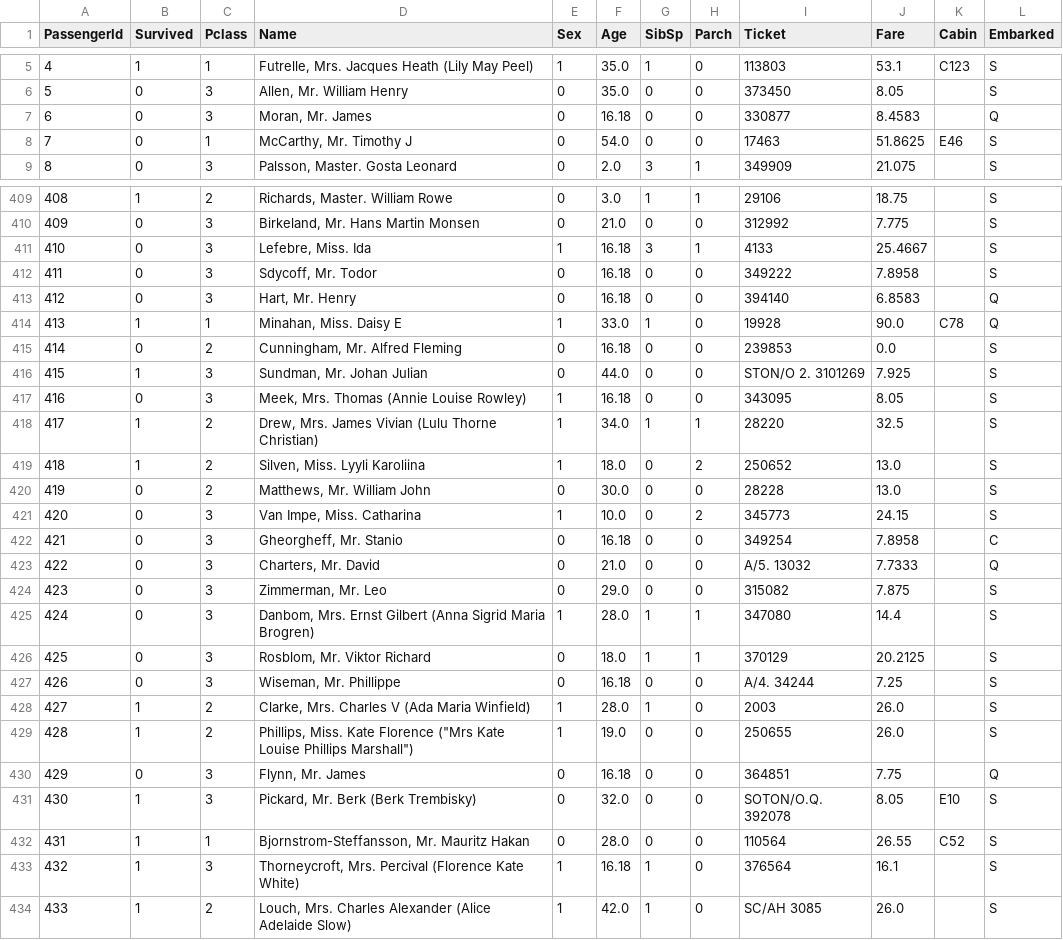
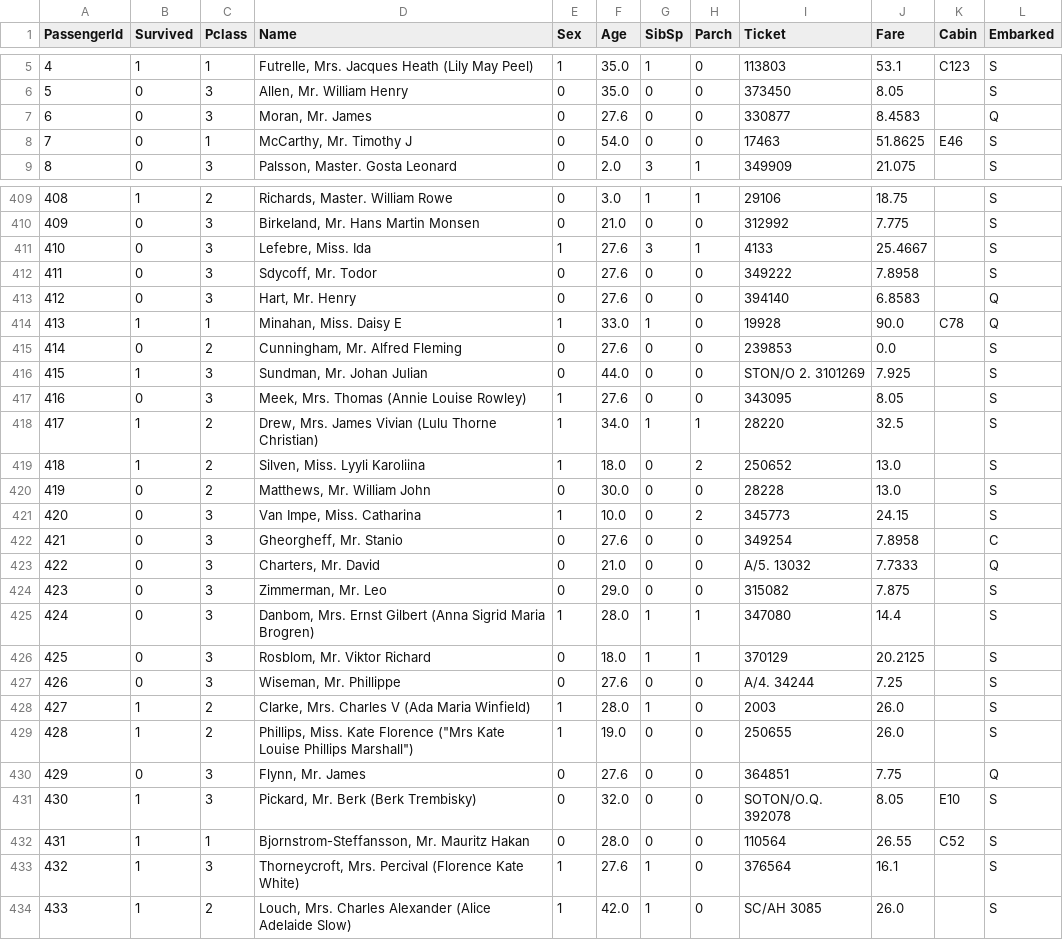
Before and after one commit to ricardo0129/titanic_data, a CSV file: train_better.csv, drawn as a sheet; only a part is shown, gaps mark what is left out; the diff covers the shown part only.

```diff
--- a/train_better.csv
+++ b/train_better.csv
@@ -6,3 +6,3 @@ PassengerId,Survived,Pclass,Name,Sex,Age,SibSp,Parch,Ticket,Fare,Cabin,Embarked
 5,0,3,"Allen, Mr. William Henry",0,35.0,0,0,373450,8.05,,S
-6,0,3,"Moran, Mr. James",0,16.18,0,0,330877,8.4583,,Q
+6,0,3,"Moran, Mr. James",0,27.6,0,0,330877,8.4583,,Q
 7,0,1,"McCarthy, Mr. Timothy J",0,54.0,0,0,17463,51.8625,E46,S
@@ -410,9 +410,9 @@ PassengerId,Survived,Pclass,Name,Sex,Age,SibSp,Parch,Ticket,Fare,Cabin,Embarked
 409,0,3,"Birkeland, Mr. Hans Martin Monsen",0,21.0,0,0,312992,7.775,,S
-410,0,3,"Lefebre, Miss. Ida",1,16.18,3,1,4133,25.4667,,S
-411,0,3,"Sdycoff, Mr. Todor",0,16.18,0,0,349222,7.8958,,S
-412,0,3,"Hart, Mr. Henry",0,16.18,0,0,394140,6.8583,,Q
+410,0,3,"Lefebre, Miss. Ida",1,27.6,3,1,4133,25.4667,,S
+411,0,3,"Sdycoff, Mr. Todor",0,27.6,0,0,349222,7.8958,,S
+412,0,3,"Hart, Mr. Henry",0,27.6,0,0,394140,6.8583,,Q
 413,1,1,"Minahan, Miss. Daisy E",1,33.0,1,0,19928,90.0,C78,Q
-414,0,2,"Cunningham, Mr. Alfred Fleming",0,16.18,0,0,239853,0.0,,S
+414,0,2,"Cunningham, Mr. Alfred Fleming",0,27.6,0,0,239853,0.0,,S
 415,1,3,"Sundman, Mr. Johan Julian",0,44.0,0,0,STON/O 2. 3101269,7.925,,S
-416,0,3,"Meek, Mrs. Thomas (Annie Louise Rowley)",1,16.18,0,0,343095,8.05,,S
+416,0,3,"Meek, Mrs. Thomas (Annie Louise Rowley)",1,27.6,0,0,343095,8.05,,S
 417,1,2,"Drew, Mrs. James Vivian (Lulu Thorne Christian)",1,34.0,1,1,28220,32.5,,S
@@ -421,3 +421,3 @@ PassengerId,Survived,Pclass,Name,Sex,Age,SibSp,Parch,Ticket,Fare,Cabin,Embarked
 420,0,3,"Van Impe, Miss. Catharina",1,10.0,0,2,345773,24.15,,S
-421,0,3,"Gheorgheff, Mr. Stanio",0,16.18,0,0,349254,7.8958,,C
+421,0,3,"Gheorgheff, Mr. Stanio",0,27.6,0,0,349254,7.8958,,C
 422,0,3,"Charters, Mr. David",0,21.0,0,0,A/5. 13032,7.7333,,Q
@@ -426,9 +426,9 @@ PassengerId,Survived,Pclass,Name,Sex,Age,SibSp,Parch,Ticket,Fare,Cabin,Embarked
 425,0,3,"Rosblom, Mr. Viktor Richard",0,18.0,1,1,370129,20.2125,,S
-426,0,3,"Wiseman, Mr. Phillippe",0,16.18,0,0,A/4. 34244,7.25,,S
+426,0,3,"Wiseman, Mr. Phillippe",0,27.6,0,0,A/4. 34244,7.25,,S
 427,1,2,"Clarke, Mrs. Charles V (Ada Maria Winfield)",1,28.0,1,0,2003,26.0,,S
 428,1,2,"Phillips, Miss. Kate Florence (""Mrs Kate Louise Phillips Marshall"")",1,19.0,0,0,250655,26.0,,S
-429,0,3,"Flynn, Mr. James",0,16.18,0,0,364851,7.75,,Q
+429,0,3,"Flynn, Mr. James",0,27.6,0,0,364851,7.75,,Q
 430,1,3,"Pickard, Mr. Berk (Berk Trembisky)",0,32.0,0,0,SOTON/O.Q. 392078,8.05,E10,S
 431,1,1,"Bjornstrom-Steffansson, Mr. Mauritz Hakan",0,28.0,0,0,110564,26.55,C52,S
-432,1,3,"Thorneycroft, Mrs. Percival (Florence Kate White)",1,16.18,1,0,376564,16.1,,S
+432,1,3,"Thorneycroft, Mrs. Percival (Florence Kate White)",1,27.6,1,0,376564,16.1,,S
 433,1,2,"Louch, Mrs. Charles Alexander (Alice Adelaide Slow)",1,42.0,1,0,SC/AH 3085,26.0,,S
```
Also changed, not shown: 167 edited cells elsewhere in this file, test_better.csv, 1 other file.
